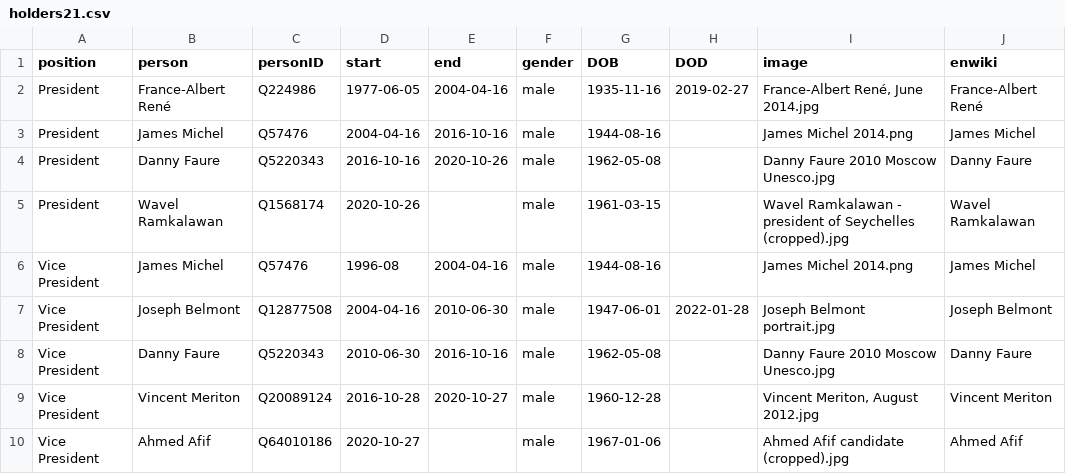
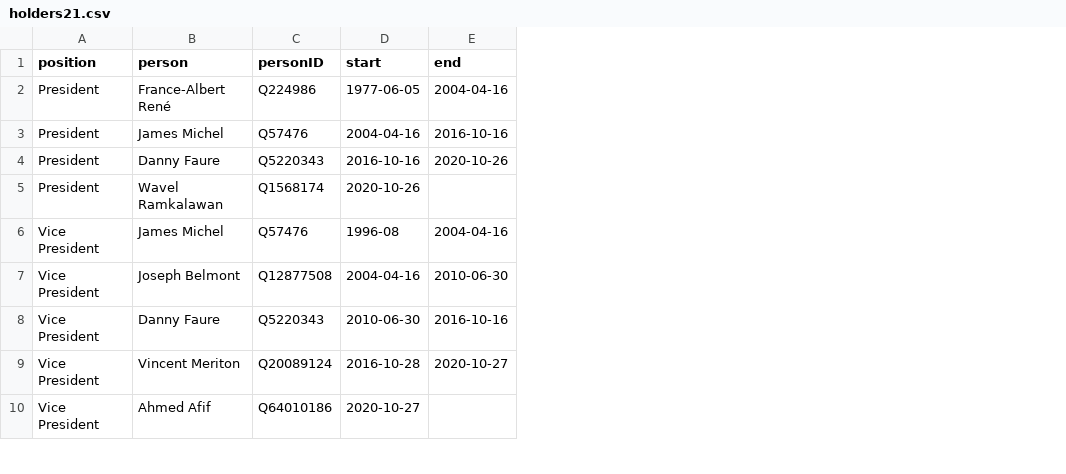
Before and after one commit to every-politician-scrapers/seychelles-ministers, a CSV file: html/holders21.csv, drawn as a sheet; only a part is shown; the diff names each change by its address in the sheet, - before the commit and + after, or states it on an @@ line.

```diff
--- a/html/holders21.csv
+++ b/html/holders21.csv
-column F (gender), rows 2-10: all male
-column G (DOB), rows 2-10: 1935-11-16 | 1944-08-16 | 1962-05-08 | 1961-03-15 | 1944-08-16 | 1947-06-01 | 1962-05-08 | 1960-12-28 | 1967-01-06
-column H (DOD), rows 2-7: 2019-02-27 |  |  |  |  | 2022-01-28
-column I (image), rows 2-10: France-Albert René, June 2014.jpg | James Michel 2014.png | Danny Faure 2010 Moscow Unesco.jpg | Wavel Ramkalawan - president of Seychelles (cropped).jpg | James Michel 2014.png | Joseph Belmont portrait.jpg | Danny Faure 2010 Moscow Unesco.jpg | Vincent Meriton, August 2012.jpg | Ahmed Afif candidate (cropped).jpg
-column J (enwiki), rows 2-10: France-Albert René | James Michel | Danny Faure | Wavel Ramkalawan | James Michel | Joseph Belmont | Danny Faure | Vincent Meriton | Ahmed Afif
```
Also changed, not shown: html/current.csv, 1 other file.
